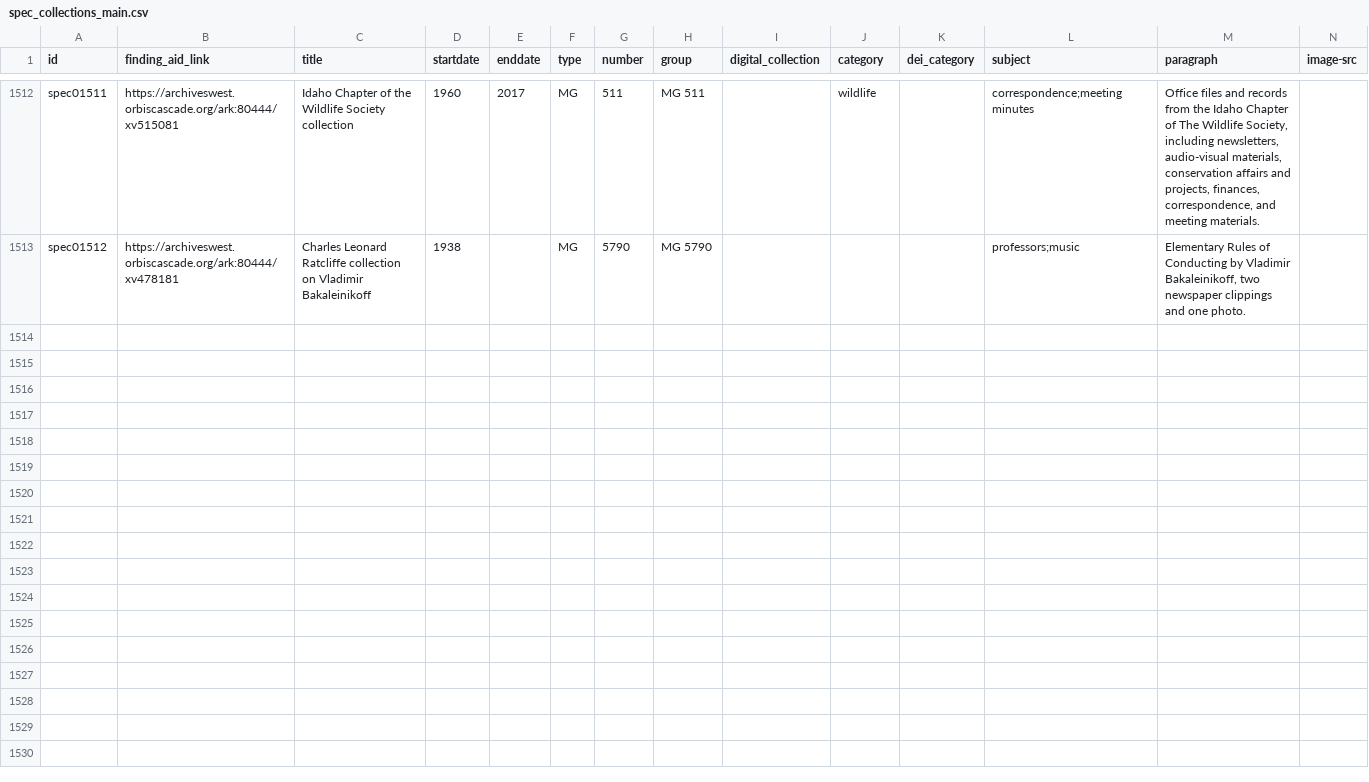
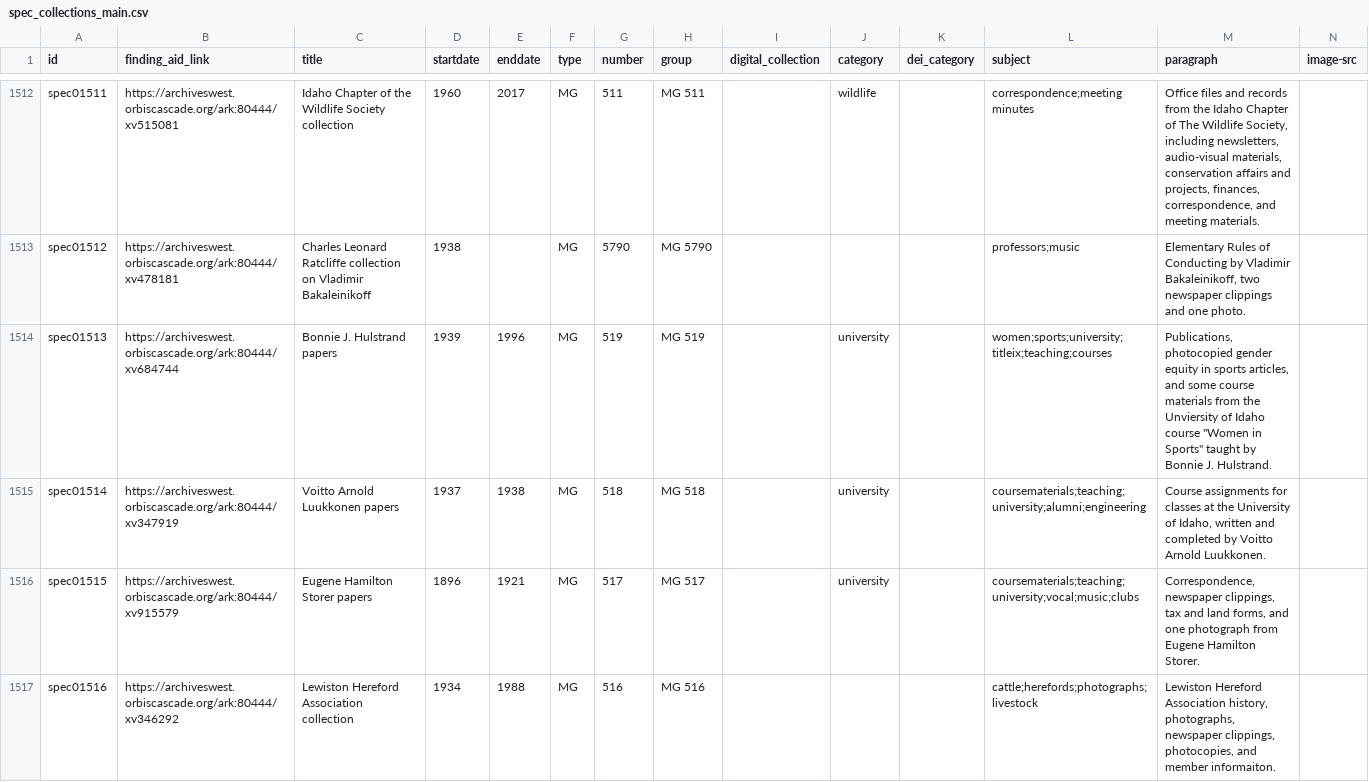
Before and after one commit to uidaholib/main-web-redesign_draft, a CSV file: _data/spec_collections_main.csv, drawn as a sheet; only a part is shown, gaps mark what is left out; rows hold the shown columns only; the diff covers the shown part only; the diff names each change by its address in the sheet, - before the commit and + after, or states it on an @@ line.

Commit message:
adding to spec_collections_main

```diff
--- a/_data/spec_collections_main.csv
+++ b/_data/spec_collections_main.csv
+row 1514: spec01513 | https://archiveswest.orbiscascade.org/ark:80444/xv684744 | Bonnie J. Hulstrand papers | 1939 | 1996 | MG | 519 | MG 519 |  | university |  | women;sports;university;titleix;teaching;courses | Publications, photocopied gender equity in sports articles, and some course materials from the Unviersity of Idaho course "Women in Sports" taught by Bonnie J. Hulstrand.
+row 1515: spec01514 | https://archiveswest.orbiscascade.org/ark:80444/xv347919 | Voitto Arnold Luukkonen papers | 1937 | 1938 | MG | 518 | MG 518 |  | university |  | coursematerials;teaching;university;alumni;engineering | Course assignments for classes at the University of Idaho, written and completed by Voitto Arnold Luukkonen.
+row 1516: spec01515 | https://archiveswest.orbiscascade.org/ark:80444/xv915579 | Eugene Hamilton Storer papers | 1896 | 1921 | MG | 517 | MG 517 |  | university |  | coursematerials;teaching;university;vocal;music;clubs | Correspondence, newspaper clippings, tax and land forms, and one photograph from Eugene Hamilton Storer.
+row 1517: spec01516 | https://archiveswest.orbiscascade.org/ark:80444/xv346292 | Lewiston Hereford Association collection | 1934 | 1988 | MG | 516 | MG 516 |  |  |  | cattle;herefords;photographs;livestock | Lewiston Hereford Association history, photographs, newspaper clippings, photocopies, and member informaiton.
```
Also changed, not shown: 3 added rows elsewhere in this file.
